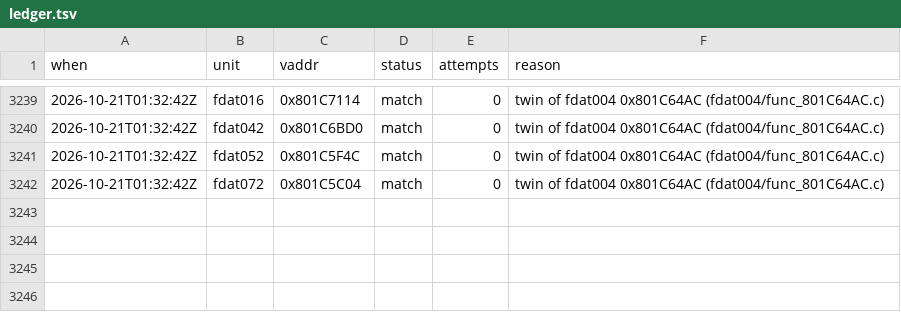
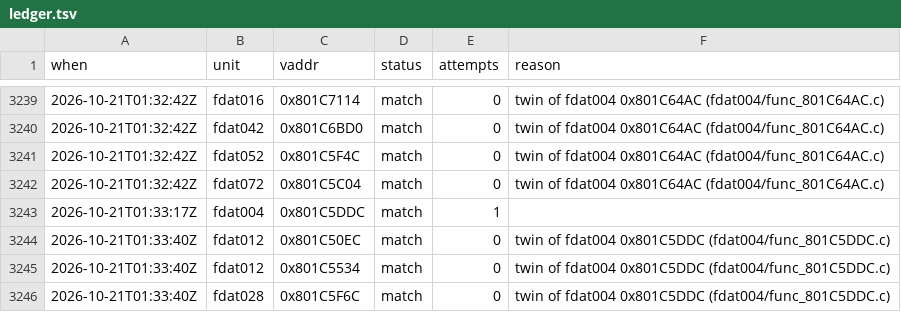
Before and after one commit to byroweb/AC1_RE, a TSV file: tools/loop/ledger.tsv, drawn as a sheet; only a part is shown, gaps mark what is left out; the diff names each change by its address in the sheet, - before the commit and + after, or states it on an @@ line.

```diff
--- a/tools/loop/ledger.tsv
+++ b/tools/loop/ledger.tsv
+row 3243: 2026-10-21T01:33:17Z | fdat004 | 0x801C5DDC | match | 1
+row 3244: 2026-10-21T01:33:40Z | fdat012 | 0x801C50EC | match | 0 | twin of fdat004 0x801C5DDC (fdat004/func_801C5DDC.c)
+row 3245: 2026-10-21T01:33:40Z | fdat012 | 0x801C5534 | match | 0 | twin of fdat004 0x801C5DDC (fdat004/func_801C5DDC.c)
+row 3246: 2026-10-21T01:33:40Z | fdat028 | 0x801C5F6C | match | 0 | twin of fdat004 0x801C5DDC (fdat004/func_801C5DDC.c)
```
Also changed, not shown: re/match/manifest.tsv, re/match/twin_replay.tsv, 1 other file.
